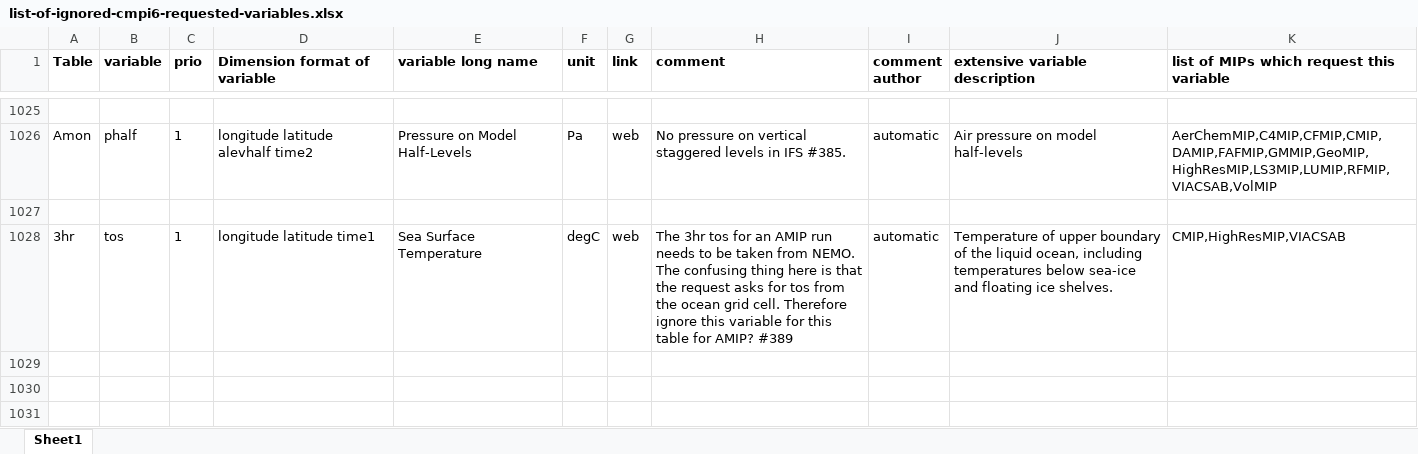
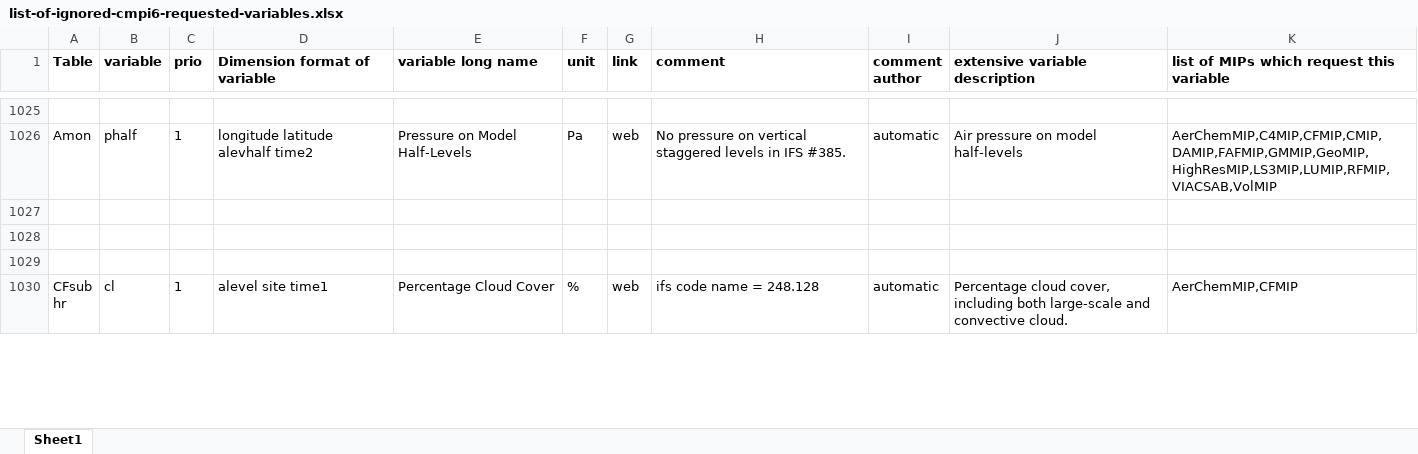
Before and after one commit to EC-Earth/ece2cmor3, an Excel workbook: ece2cmor3/resources/list-of-ignored-cmpi6-requested-variables.xlsx, sheet Sheet1, drawn as a sheet; only a part is shown, gaps mark what is left out; the shorter side is filled out with more unchanged rows; values as stored, in another font and other column widths than the file's, no borders; the diff names each change by its address in the sheet, - before the commit and + after, or states it on an @@ line.

Commit message:
Correcting the current changes which cause the ignoring of 3hr tos in all cases #393, the 3hr tos for the AMIP run #389 should become part of the preferences file.

```diff
--- a/ece2cmor3/resources/list-of-ignored-cmpi6-requested-variables.xlsx (sheet Sheet1)
+++ b/ece2cmor3/resources/list-of-ignored-cmpi6-requested-variables.xlsx (sheet Sheet1)
-row 1028: 3hr | tos | 1 | longitude latitude time1 | Sea Surface Temperature | degC | web | The 3hr tos for an AMIP run needs to be taken from NEMO. The confusing thing here is that the request asks for tos from the ocean grid cell. Therefore ignore this variable for this table for AMIP? #389 | automatic | Temperature of upper boundary of the liquid ocean, including temperatures below sea-ice and floating ice shelves. | CMIP,HighResMIP,VIACSAB
-row 1029: (empty)
```
Also changed, not shown: 1 other file.
